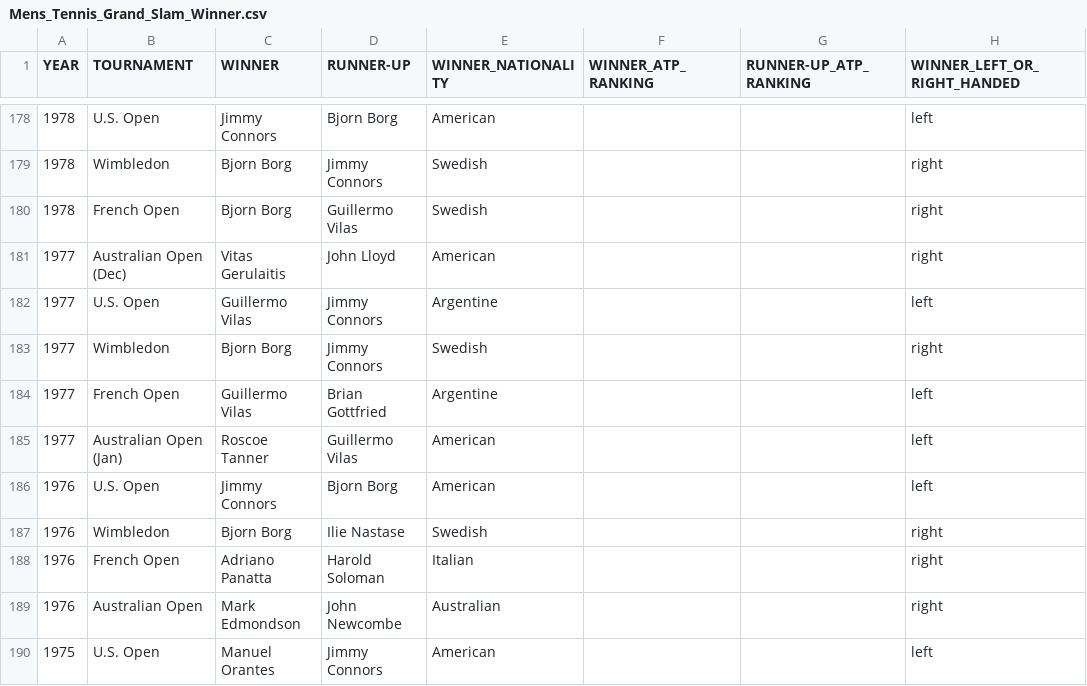
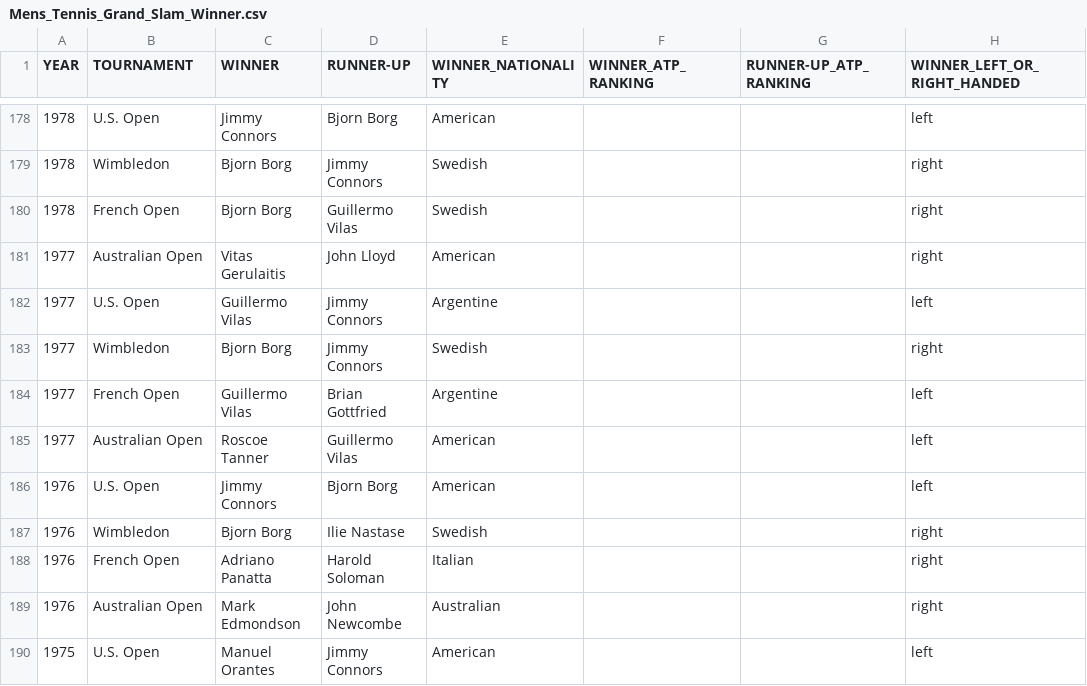
Before and after one commit to djha0001/FIT3179, a CSV file: Mens_Tennis_Grand_Slam_Winner.csv, drawn as a sheet; only a part is shown, gaps mark what is left out; the diff names each change by its address in the sheet, - before the commit and + after, or states it on an @@ line.

Commit message:
Update Mens_Tennis_Grand_Slam_Winner.csv

```diff
--- a/Mens_Tennis_Grand_Slam_Winner.csv
+++ b/Mens_Tennis_Grand_Slam_Winner.csv
-B181 (TOURNAMENT): Australian Open (Dec)
+B181 (TOURNAMENT): Australian Open
-B185 (TOURNAMENT): Australian Open (Jan)
+B185 (TOURNAMENT): Australian Open
```
